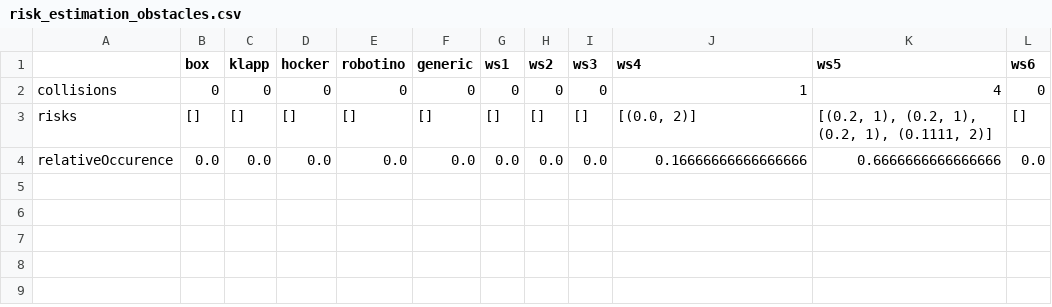
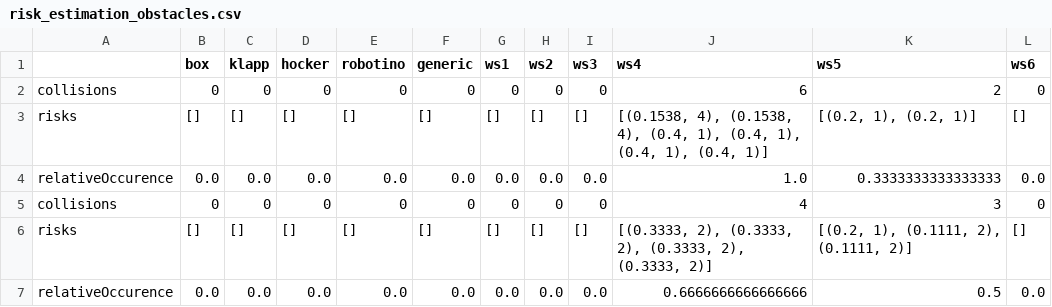
Before and after one commit to NachtaktiverHalbaffe/Robotino-Situational-Risk-Assessment, a CSV file: logs/risk_estimation_obstacles.csv, drawn as a sheet.

```diff
--- a/logs/risk_estimation_obstacles.csv
+++ b/logs/risk_estimation_obstacles.csv
@@ -1,4 +1,7 @@
 ,box,klapp,hocker,robotino,generic,ws1,ws2,ws3,ws4,ws5,ws6
-collisions,0,0,0,0,0,0,0,0,1,4,0
-risks,[],[],[],[],[],[],[],[],"[(0.0, 2)]","[(0.2, 1), (0.2, 1), (0.2, 1), (0.1111, 2)]",[]
-relativeOccurence,0.0,0.0,0.0,0.0,0.0,0.0,0.0,0.0,0.16666666666666666,0.6666666666666666,0.0
+collisions,0,0,0,0,0,0,0,0,6,2,0
+risks,[],[],[],[],[],[],[],[],"[(0.1538, 4), (0.1538, 4), (0.4, 1), (0.4, 1), (0.4, 1), (0.4, 1)]","[(0.2, 1), (0.2, 1)]",[]
+relativeOccurence,0.0,0.0,0.0,0.0,0.0,0.0,0.0,0.0,1.0,0.3333333333333333,0.0
+collisions,0,0,0,0,0,0,0,0,4,3,0
+risks,[],[],[],[],[],[],[],[],"[(0.3333, 2), (0.3333, 2), (0.3333, 2), (0.3333, 2)]","[(0.2, 1), (0.1111, 2), (0.1111, 2)]",[]
+relativeOccurence,0.0,0.0,0.0,0.0,0.0,0.0,0.0,0.0,0.6666666666666666,0.5,0.0
```
Also changed, not shown: 9 other files.
